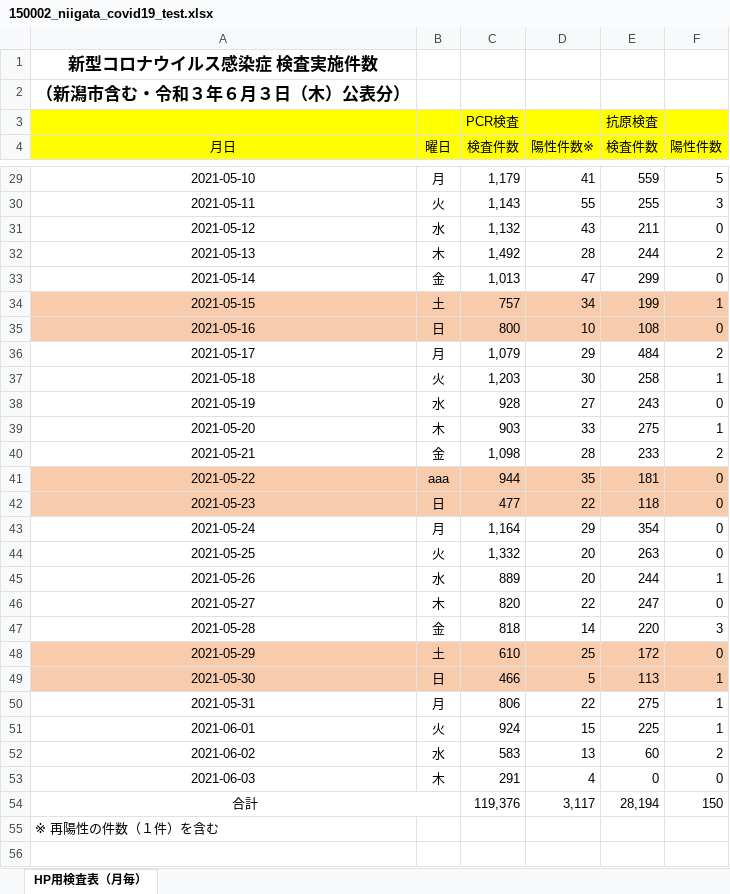
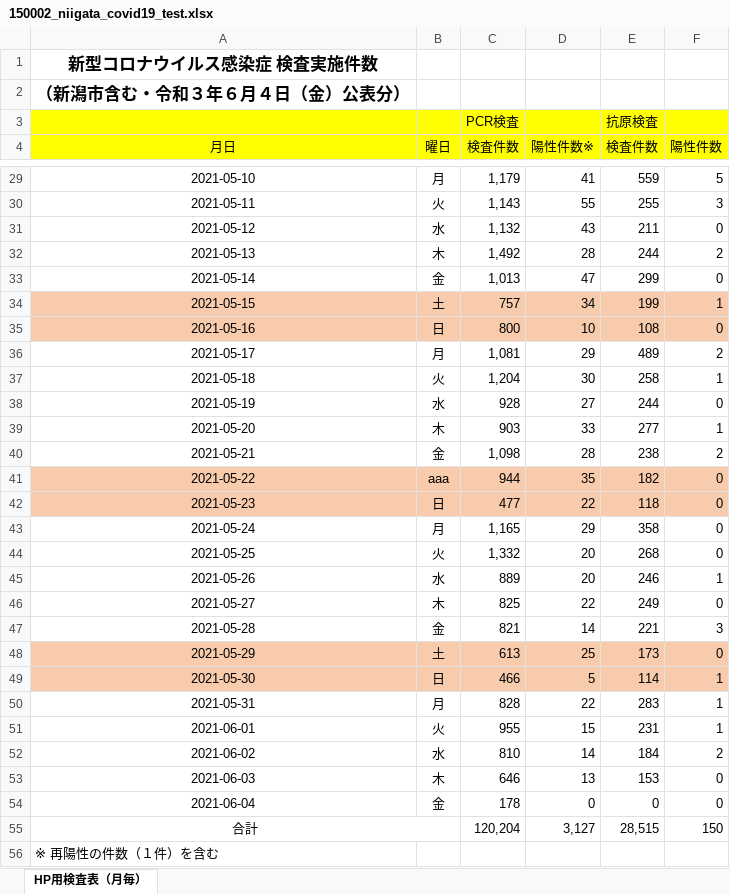
Before and after one commit to CodeForNiigata/covid19-data-niigata, an Excel workbook: dist/xlsx/150002_niigata_covid19_test.xlsx, sheet HP用検査表（月毎）, drawn as a sheet; only a part is shown, gaps mark what is left out; values as stored, in another font and other column widths than the file's, no borders; addresses are those after the commit; the diff names each change by its address in the sheet, - before the commit and + after, or states it on an @@ line.

```diff
--- a/dist/xlsx/150002_niigata_covid19_test.xlsx (sheet HP用検査表（月毎）)
+++ b/dist/xlsx/150002_niigata_covid19_test.xlsx (sheet HP用検査表（月毎）)
-A2 (月日): （新潟市含む・令和３年６月３日（木）公表分）
+A2 (月日): （新潟市含む・令和３年６月４日（金）公表分）
-C36 (検査件数): 1,079
+C36 (検査件数): 1,081
-E36 (検査件数): 484
+E36 (検査件数): 489
-C37 (検査件数): 1,203
+C37 (検査件数): 1,204
-E38 (検査件数): 243
+E38 (検査件数): 244
-E39 (検査件数): 275
+E39 (検査件数): 277
-E40 (検査件数): 233
+E40 (検査件数): 238
-E41 (検査件数): 181
+E41 (検査件数): 182
-C43 (検査件数): 1,164
+C43 (検査件数): 1,165
-E43 (検査件数): 354
+E43 (検査件数): 358
-E44 (検査件数): 263
+E44 (検査件数): 268
-E45 (検査件数): 244
+E45 (検査件数): 246
-C46 (検査件数): 820
+C46 (検査件数): 825
-E46 (検査件数): 247
+E46 (検査件数): 249
-C47 (検査件数): 818
+C47 (検査件数): 821
-E47 (検査件数): 220
+E47 (検査件数): 221
-C48 (検査件数): 610
+C48 (検査件数): 613
-E48 (検査件数): 172
+E48 (検査件数): 173
-E49 (検査件数): 113
+E49 (検査件数): 114
-C50 (検査件数): 806
+C50 (検査件数): 828
-E50 (検査件数): 275
+E50 (検査件数): 283
-C51 (検査件数): 924
+C51 (検査件数): 955
-E51 (検査件数): 225
+E51 (検査件数): 231
-C52 (検査件数): 583
+C52 (検査件数): 810
-D52 (陽性件数※): 13
+D52 (陽性件数※): 14
-E52 (検査件数): 60
+E52 (検査件数): 184
-C53 (検査件数): 291
+C53 (検査件数): 646
-D53 (陽性件数※): 4
+D53 (陽性件数※): 13
-E53 (検査件数): 0
+E53 (検査件数): 153
+row 54: 2021-06-04 | 金 | 178 | 0 | 0 | 0
-C55 (検査件数): 119,376
+C55 (検査件数): 120,204
-D55 (陽性件数※): 3,117
+D55 (陽性件数※): 3,127
-E55 (検査件数): 28,194
+E55 (検査件数): 28,515
```
Also changed, not shown: dist/xlsx/150002_niigata_covid19_call_center.xlsx, 13 other files.
